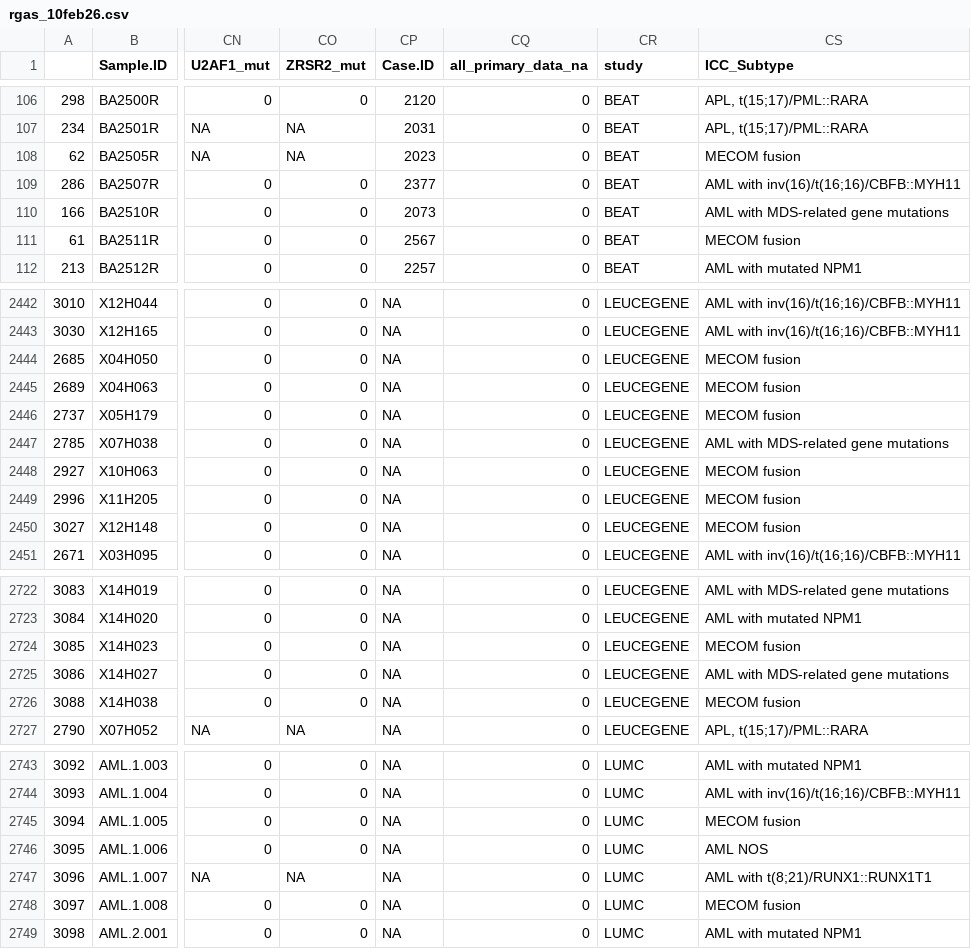
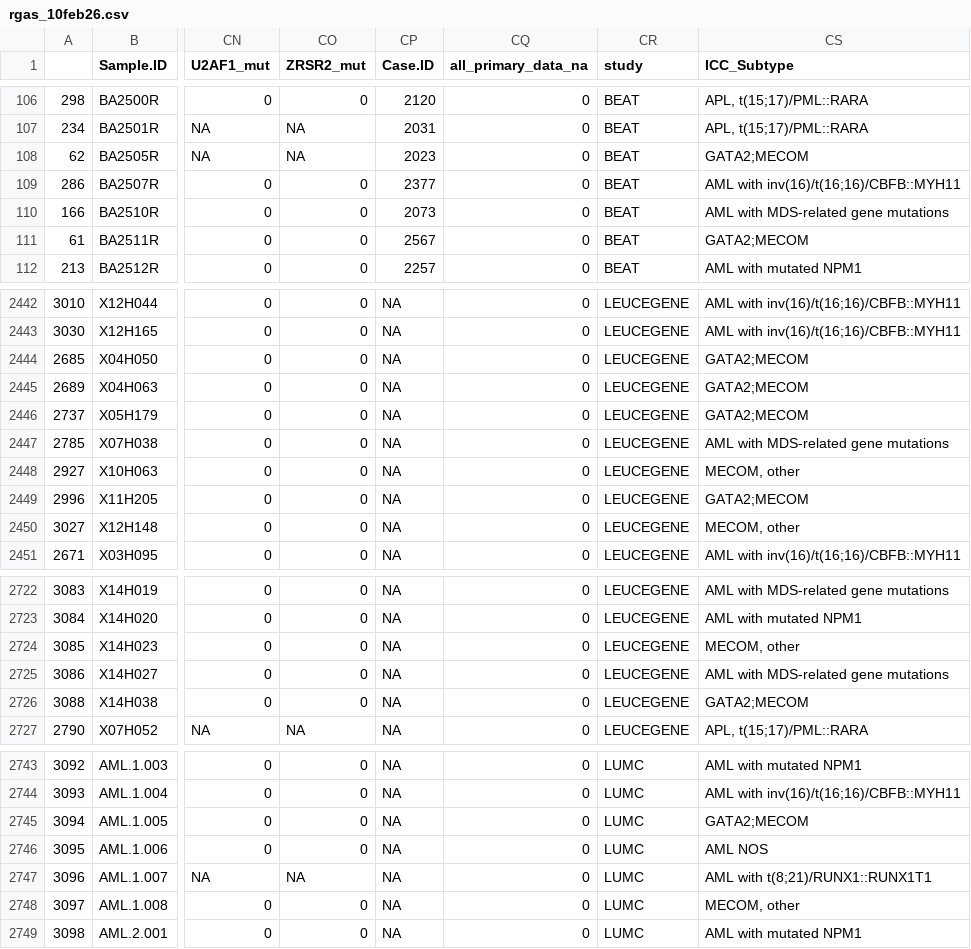
Before and after one commit to jeppeseverens/leukem_ai, a CSV file: rgas_10feb26.csv, drawn as a sheet; only a part is shown, gaps mark what is left out; the diff covers the shown part only; the diff names each change by its address in the sheet, - before the commit and + after, or states it on an @@ line.

```diff
--- a/rgas_10feb26.csv
+++ b/rgas_10feb26.csv
-CS108 (ICC_Subtype): MECOM fusion
+CS108 (ICC_Subtype): GATA2;MECOM
-CS111 (ICC_Subtype): MECOM fusion
+CS111 (ICC_Subtype): GATA2;MECOM
-CS2444:CS2446 (ICC_Subtype): MECOM fusion
+CS2444:CS2446 (ICC_Subtype): GATA2;MECOM
-CS2448 (ICC_Subtype): MECOM fusion
+CS2448 (ICC_Subtype): MECOM, other
-CS2449 (ICC_Subtype): MECOM fusion
+CS2449 (ICC_Subtype): GATA2;MECOM
-CS2450 (ICC_Subtype): MECOM fusion
+CS2450 (ICC_Subtype): MECOM, other
-CS2724 (ICC_Subtype): MECOM fusion
+CS2724 (ICC_Subtype): MECOM, other
-CS2726 (ICC_Subtype): MECOM fusion
+CS2726 (ICC_Subtype): GATA2;MECOM
-CS2745 (ICC_Subtype): MECOM fusion
+CS2745 (ICC_Subtype): GATA2;MECOM
-CS2748 (ICC_Subtype): MECOM fusion
+CS2748 (ICC_Subtype): MECOM, other
```
Also changed, not shown: 15 edited cells elsewhere in this file, 1 other file.
